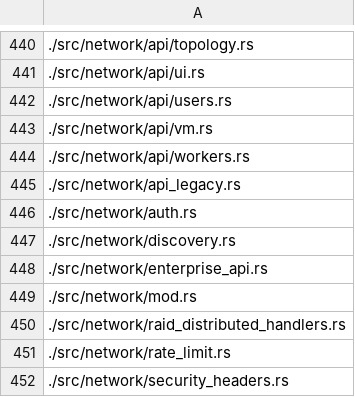
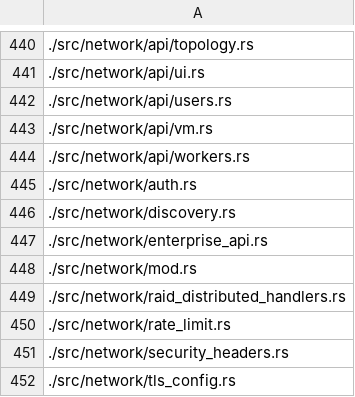
Before and after one commit to platinoff/poolAI, a CSV file: file_list.csv, drawn as a sheet; only a part is shown, gaps mark what is left out; the shorter side is filled out with more unchanged rows.

```diff
--- a/file_list.csv
+++ b/file_list.csv
@@ -444,3 +444,2 @@
 ./src/network/api/workers.rs
-./src/network/api_legacy.rs
 ./src/network/auth.rs
```
Also changed, not shown: 5 other files.
